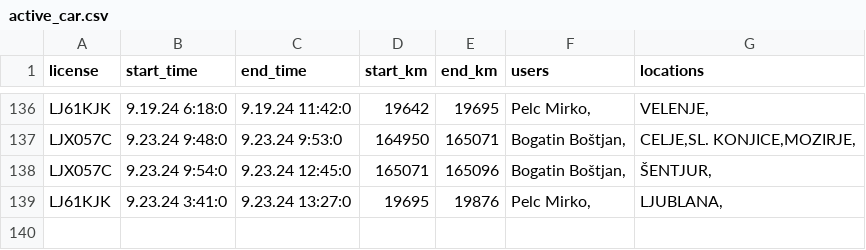
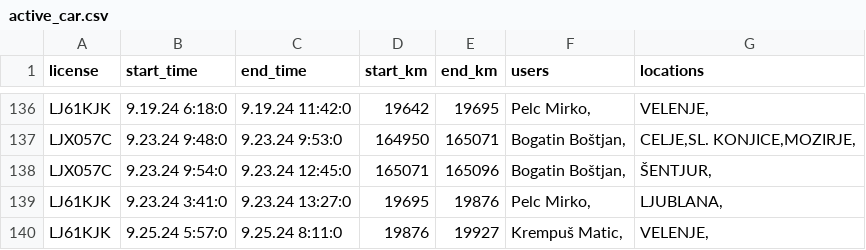
Before and after one commit to SRP-B/pot-dat, a CSV file: active_car.csv, drawn as a sheet; only a part is shown, gaps mark what is left out.

Commit message:
Appv12

```diff
--- a/active_car.csv
+++ b/active_car.csv
@@ -139 +139,2 @@ LJX057C;9.23.24 9:54:0;9.23.24 12:45:0;165071;165096;"Bogatin Boštjan,";"ŠENTJ
 LJ61KJK;9.23.24 3:41:0;9.23.24 13:27:0;19695;19876;"Pelc Mirko,";"LJUBLANA,"
+LJ61KJK;9.25.24 5:57:0;9.25.24 8:11:0;19876;19927;"Krempuš Matic,";"VELENJE,"
```
